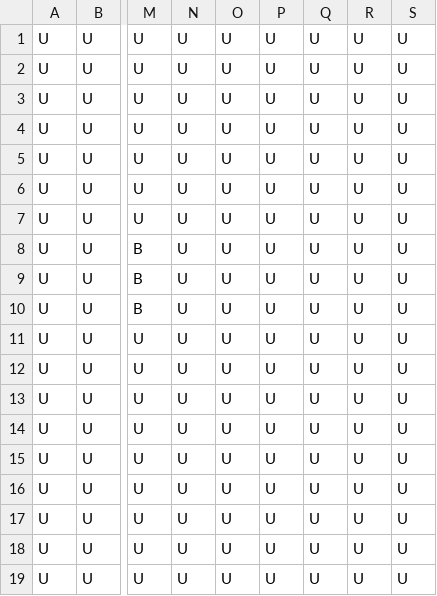
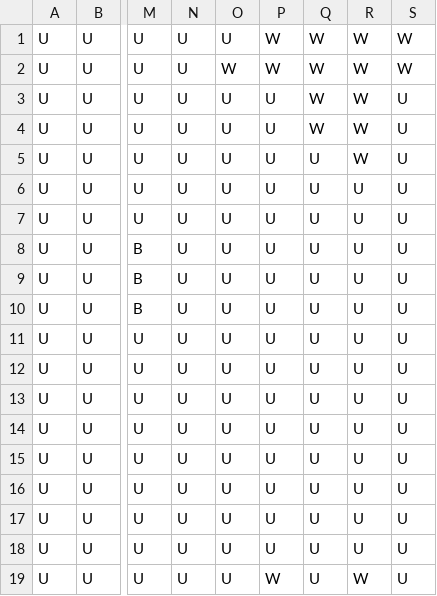
Before and after one commit to NIT-OITA-S1630/Igo_Python, a CSV file: Results/DSC_0170/stonePosition.csv, drawn as a sheet; only a part is shown, gaps mark what is left out; the diff names each change by its address in the sheet, - before the commit and + after, or states it on an @@ line.

```diff
--- a/Results/DSC_0170/stonePosition.csv
+++ b/Results/DSC_0170/stonePosition.csv
-P1:P2: U
+P1:P2: W
-Q1:Q4: U
+Q1:Q4: W
-R1:R5: U
+R1:R5: W
-S1:S2: U
+S1:S2: W
-O2: U
+O2: W
-P19: U
+P19: W
-R19: U
+R19: W
```
Also changed, not shown: Results/DSC_0099/stonePosition.csv, Results/DSC_0100/stonePosition.csv, 19 other files.
